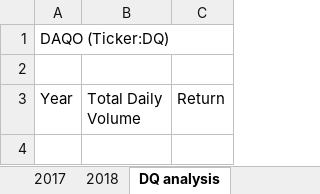
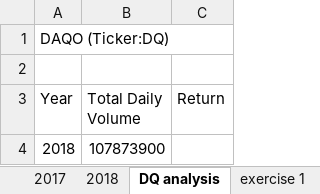
Before and after one commit to chenylk/stock-analysis, an Excel workbook: green_stocks_1.xlsm, sheet DQ analysis, drawn as a sheet; values as stored, in another font and other column widths than the file's, no borders; the diff names each change by its address in the sheet, - before the commit and + after, or states it on an @@ line.

```diff
--- a/green_stocks_1.xlsm (sheet DQ analysis)
+++ b/green_stocks_1.xlsm (sheet DQ analysis)
+sheet tab: exercise 1
+row 4: 2018 | 107873900
```
